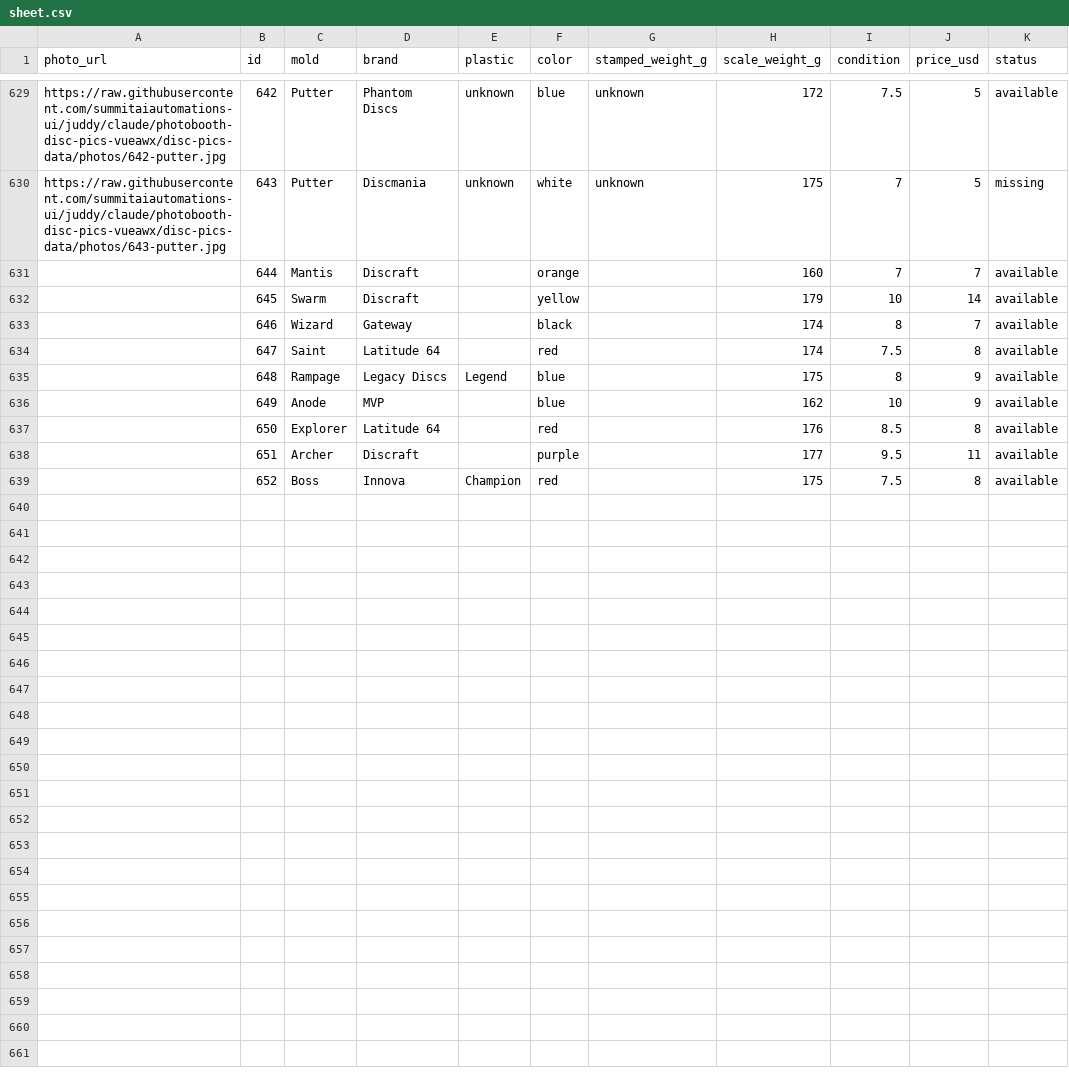
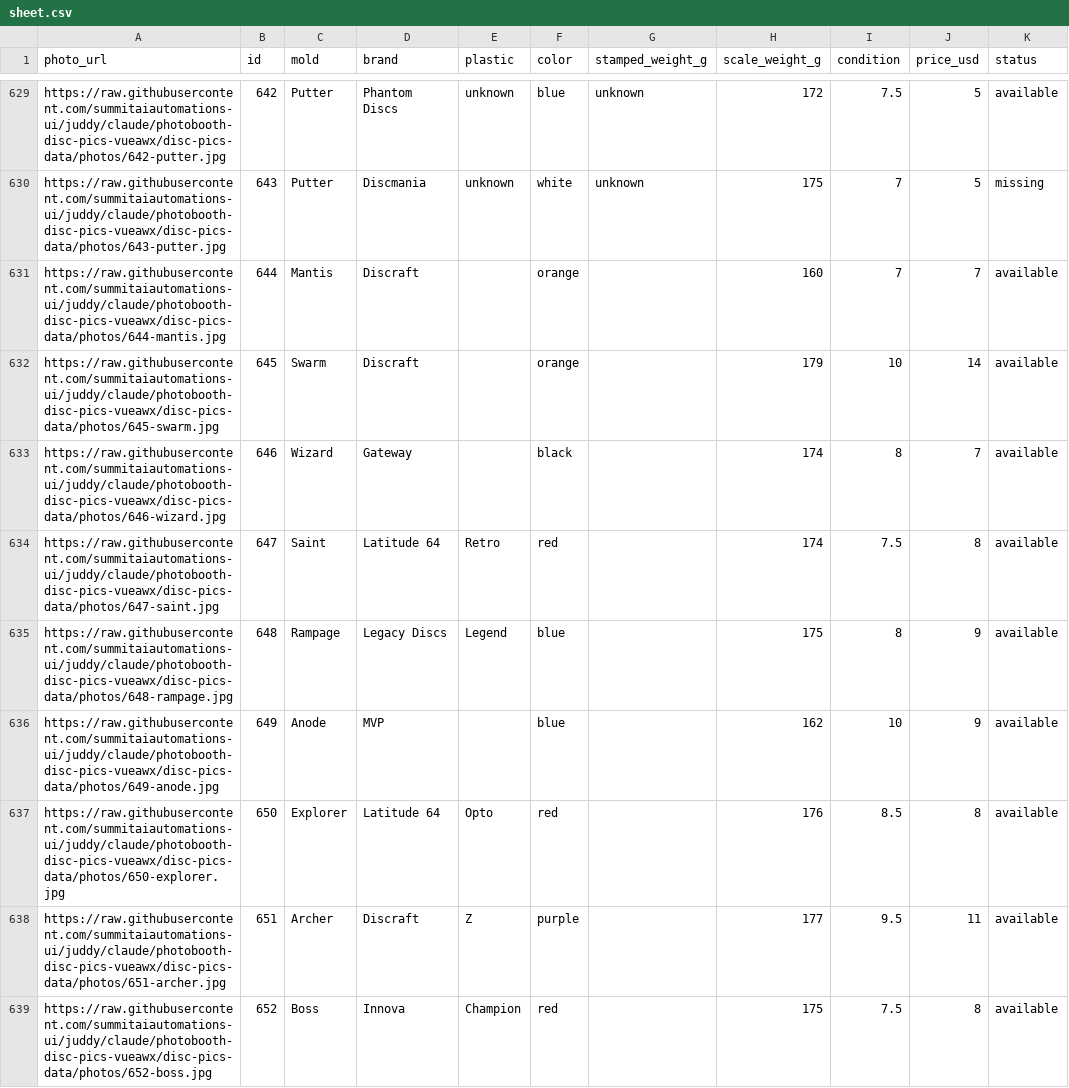
Before and after one commit to summitaiautomations-ui/juddy, a CSV file: disc-pics-data/sheet.csv, drawn as a sheet; only a part is shown, gaps mark what is left out; the diff names each change by its address in the sheet, - before the commit and + after, or states it on an @@ line.

```diff
--- a/disc-pics-data/sheet.csv
+++ b/disc-pics-data/sheet.csv
-A631 (photo_url): (empty)
+A631 (photo_url): https://raw.githubusercontent.com/summitaiautomations-ui/juddy/claude/photobooth-disc-pics-vueawx/disc-pics-data/photos/644-mantis.jpg
-A632 (photo_url): (empty)
+A632 (photo_url): https://raw.githubusercontent.com/summitaiautomations-ui/juddy/claude/photobooth-disc-pics-vueawx/disc-pics-data/photos/645-swarm.jpg
-F632 (color): yellow
+F632 (color): orange
-A633 (photo_url): (empty)
+A633 (photo_url): https://raw.githubusercontent.com/summitaiautomations-ui/juddy/claude/photobooth-disc-pics-vueawx/disc-pics-data/photos/646-wizard.jpg
-A634 (photo_url): (empty)
+A634 (photo_url): https://raw.githubusercontent.com/summitaiautomations-ui/juddy/claude/photobooth-disc-pics-vueawx/disc-pics-data/photos/647-saint.jpg
-E634 (plastic): (empty)
+E634 (plastic): Retro
-A635 (photo_url): (empty)
+A635 (photo_url): https://raw.githubusercontent.com/summitaiautomations-ui/juddy/claude/photobooth-disc-pics-vueawx/disc-pics-data/photos/648-rampage.jpg
-A636 (photo_url): (empty)
+A636 (photo_url): https://raw.githubusercontent.com/summitaiautomations-ui/juddy/claude/photobooth-disc-pics-vueawx/disc-pics-data/photos/649-anode.jpg
-A637 (photo_url): (empty)
+A637 (photo_url): https://raw.githubusercontent.com/summitaiautomations-ui/juddy/claude/photobooth-disc-pics-vueawx/disc-pics-data/photos/650-explorer.jpg
-E637 (plastic): (empty)
+E637 (plastic): Opto
-A638 (photo_url): (empty)
+A638 (photo_url): https://raw.githubusercontent.com/summitaiautomations-ui/juddy/claude/photobooth-disc-pics-vueawx/disc-pics-data/photos/651-archer.jpg
-E638 (plastic): (empty)
+E638 (plastic): Z
-A639 (photo_url): (empty)
+A639 (photo_url): https://raw.githubusercontent.com/summitaiautomations-ui/juddy/claude/photobooth-disc-pics-vueawx/disc-pics-data/photos/652-boss.jpg
```
Also changed, not shown: disc-pics-data/inventory.csv, 9 other files.
